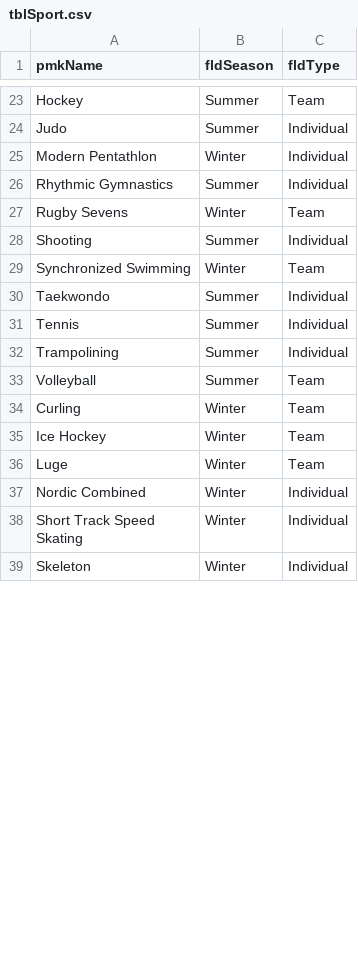
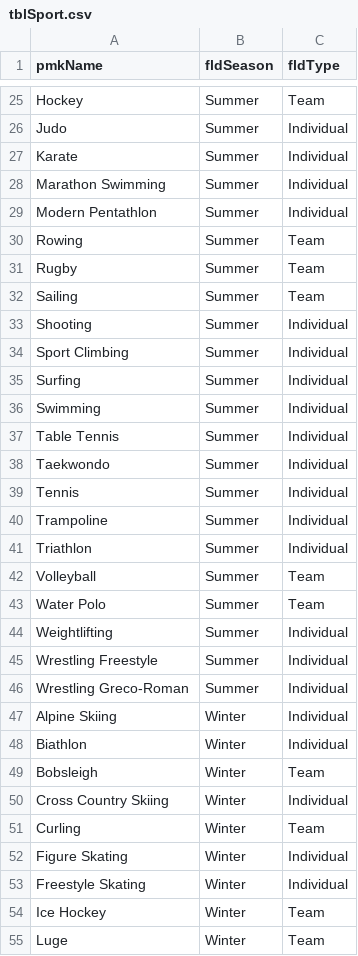
Before and after one commit to jacksonthall22/CS205-Warmup, a CSV file: tblSport.csv, drawn as a sheet; only a part is shown, gaps mark what is left out; the shorter side is filled out with more unchanged rows; the diff covers the shown part only.

```diff
--- a/tblSport.csv
+++ b/tblSport.csv
@@ -24,12 +26,29 @@ Hockey,Summer,Team
 Judo,Summer,Individual
-Modern Pentathlon,Winter,Individual
-Rhythmic Gymnastics,Summer,Individual
-Rugby Sevens,Winter,Team
+Karate,Summer,Individual
+Marathon Swimming,Summer,Individual
+Modern Pentathlon,Summer,Individual
+Rowing,Summer,Team
+Rugby,Summer,Team
+Sailing,Summer,Team
 Shooting,Summer,Individual
-Synchronized Swimming,Winter,Team
+Sport Climbing,Summer,Individual
+Surfing,Summer,Individual
+Swimming,Summer,Individual
+Table Tennis,Summer,Individual
 Taekwondo,Summer,Individual
 Tennis,Summer,Individual
-Trampolining,Summer,Individual
+Trampoline,Summer,Individual
+Triathlon,Summer,Individual
 Volleyball,Summer,Team
+Water Polo,Summer,Team
+Weightlifting,Summer,Individual
+Wrestling Freestyle,Summer,Individual
+Wrestling Greco-Roman,Summer,Individual
+Alpine Skiing,Winter,Individual
+Biathlon,Winter,Individual
+Bobsleigh,Winter,Team
+Cross Country Skiing,Winter,Individual
 Curling,Winter,Team
+Figure Skating,Winter,Individual
+Freestyle Skating,Winter,Individual
 Ice Hockey,Winter,Team
```
Also changed, not shown: 14 added rows, 11 removed rows, 3 moved rows and 4 edited cells elsewhere in this file, 3 other files.
